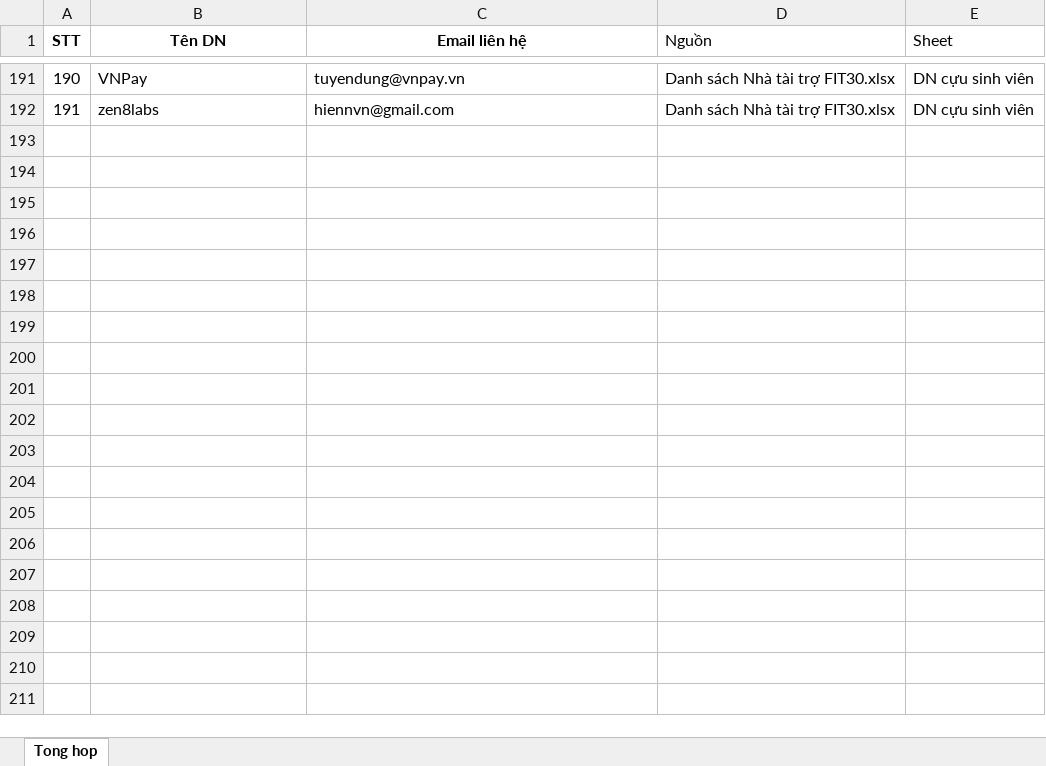
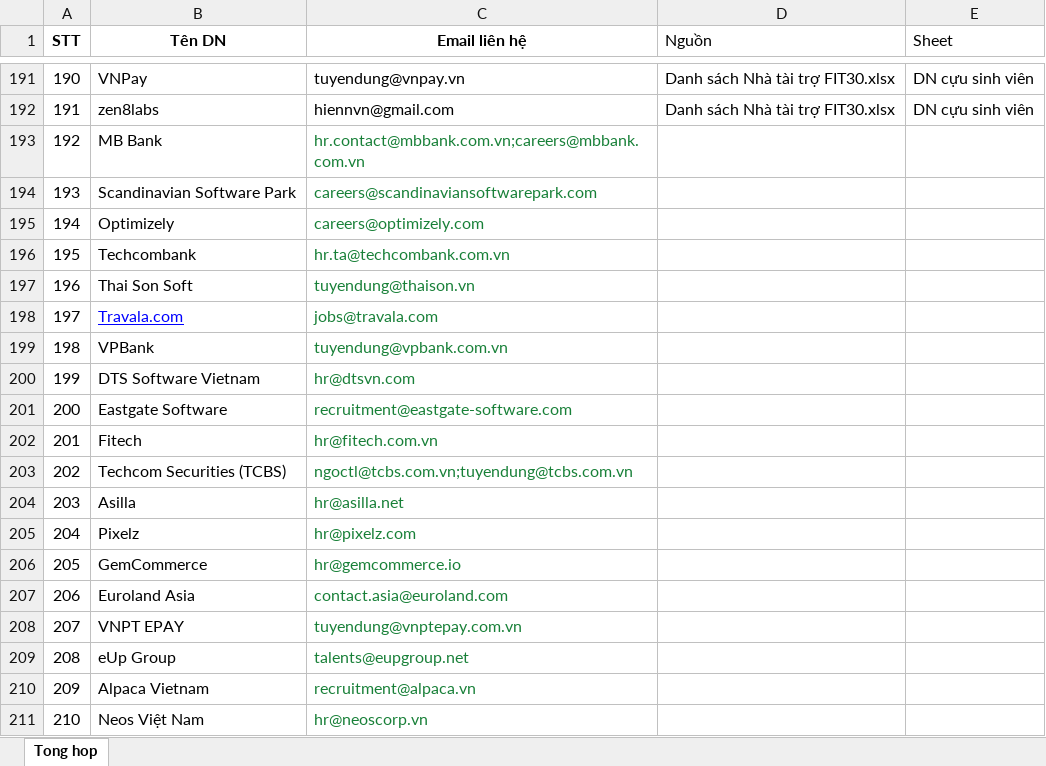
Before and after one commit to kieuvantuyen01/scrape_data_itviec, an Excel workbook: Tong_hop_doanh_nghiep.xlsx, sheet Tong hop, drawn as a sheet; only a part is shown, gaps mark what is left out; values as stored, in another font and other column widths than the file's, no borders; the diff covers the shown part only; the diff names each change by its address in the sheet, - before the commit and + after, or states it on an @@ line.

Commit message:
chore: update Tong_hop_doanh_nghiep.xlsx with new companies

```diff
--- a/Tong_hop_doanh_nghiep.xlsx (sheet Tong hop)
+++ b/Tong_hop_doanh_nghiep.xlsx (sheet Tong hop)
+row 193: 192 | MB Bank | hr.contact@mbbank.com.vn;careers@mbbank.com.vn
+row 194: 193 | Scandinavian Software Park | careers@scandinaviansoftwarepark.com
+row 195: 194 | Optimizely | careers@optimizely.com
+row 196: 195 | Techcombank | hr.ta@techcombank.com.vn
+row 197: 196 | Thai Son Soft | tuyendung@thaison.vn
+row 198: 197 | Travala.com | jobs@travala.com
+row 199: 198 | VPBank | tuyendung@vpbank.com.vn
+row 200: 199 | DTS Software Vietnam | hr@dtsvn.com
+row 201: 200 | Eastgate Software | recruitment@eastgate-software.com
+row 202: 201 | Fitech | hr@fitech.com.vn
+row 203: 202 | Techcom Securities (TCBS) | ngoctl@tcbs.com.vn;tuyendung@tcbs.com.vn
+row 204: 203 | Asilla | hr@asilla.net
+row 205: 204 | Pixelz | hr@pixelz.com
+row 206: 205 | GemCommerce | hr@gemcommerce.io
+row 207: 206 | Euroland Asia | contact.asia@euroland.com
+row 208: 207 | VNPT EPAY | tuyendung@vnptepay.com.vn
+row 209: 208 | eUp Group | talents@eupgroup.net
+row 210: 209 | Alpaca Vietnam | recruitment@alpaca.vn
+row 211: 210 | Neos Việt Nam | hr@neoscorp.vn
```
Also changed, not shown: 112 added rows elsewhere in this sheet, 1 other file.
